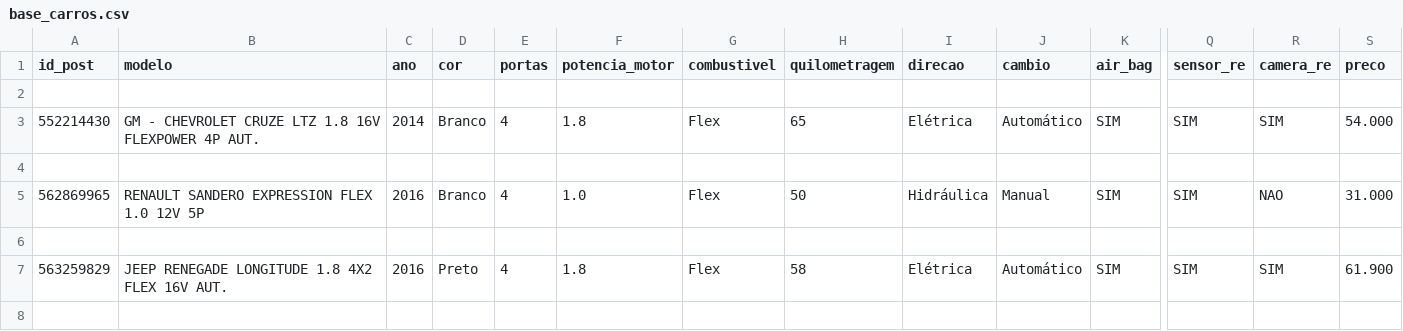
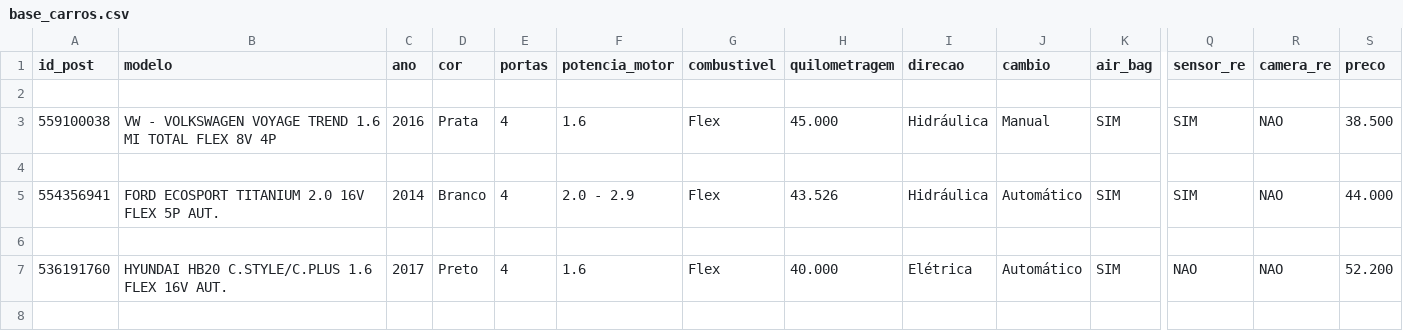
Before and after one commit to harrison-santos/beautiful-soup4, a CSV file: olx/base_carros.csv, drawn as a sheet; only a part is shown, gaps mark what is left out; the diff covers the shown part only; the diff names each change by its address in the sheet, - before the commit and + after, or states it on an @@ line.

```diff
--- a/olx/base_carros.csv
+++ b/olx/base_carros.csv
-A3 (id_post): 552214430
+A3 (id_post): 559100038
-B3 (modelo): GM - CHEVROLET CRUZE LTZ 1.8 16V FLEXPOWER 4P AUT.
+B3 (modelo): VW - VOLKSWAGEN VOYAGE TREND 1.6 MI TOTAL FLEX 8V 4P
-C3 (ano): 2014
+C3 (ano): 2016
-D3 (cor): Branco
+D3 (cor): Prata
-F3 (potencia_motor): 1.8
+F3 (potencia_motor): 1.6
-H3 (quilometragem): 65
+H3 (quilometragem): 45.000
-I3 (direcao): Elétrica
+I3 (direcao): Hidráulica
-J3 (cambio): Automático
+J3 (cambio): Manual
-R3 (camera_re): SIM
+R3 (camera_re): NAO
-S3 (preco): 54.000
+S3 (preco): 38.500
-A5 (id_post): 562869965
+A5 (id_post): 554356941
-B5 (modelo): RENAULT SANDERO EXPRESSION FLEX 1.0 12V 5P
+B5 (modelo): FORD ECOSPORT TITANIUM 2.0 16V FLEX 5P AUT.
-C5 (ano): 2016
+C5 (ano): 2014
-F5 (potencia_motor): 1.0
+F5 (potencia_motor): 2.0 - 2.9
-H5 (quilometragem): 50
+H5 (quilometragem): 43.526
-J5 (cambio): Manual
+J5 (cambio): Automático
-S5 (preco): 31.000
+S5 (preco): 44.000
-A7 (id_post): 563259829
+A7 (id_post): 536191760
-B7 (modelo): JEEP RENEGADE LONGITUDE 1.8 4X2 FLEX 16V AUT.
+B7 (modelo): HYUNDAI HB20 C.STYLE/C.PLUS 1.6 FLEX 16V AUT.
-C7 (ano): 2016
+C7 (ano): 2017
-F7 (potencia_motor): 1.8
+F7 (potencia_motor): 1.6
-H7 (quilometragem): 58
+H7 (quilometragem): 40.000
-Q7 (sensor_re): SIM
+Q7 (sensor_re): NAO
-R7 (camera_re): SIM
+R7 (camera_re): NAO
-S7 (preco): 61.900
+S7 (preco): 52.200
```
Also changed, not shown: 11 added rows, 1 removed row and 35 edited cells elsewhere in this file, 3 other files.
